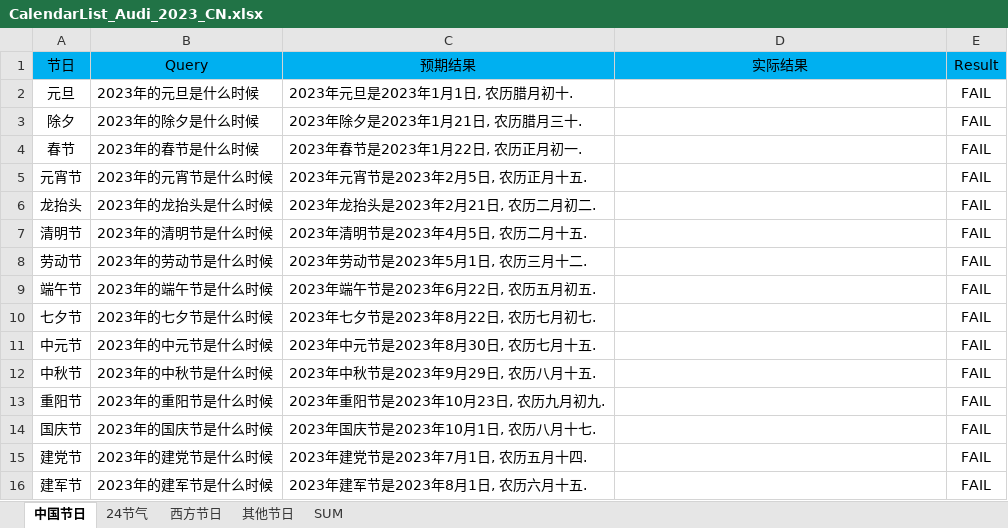
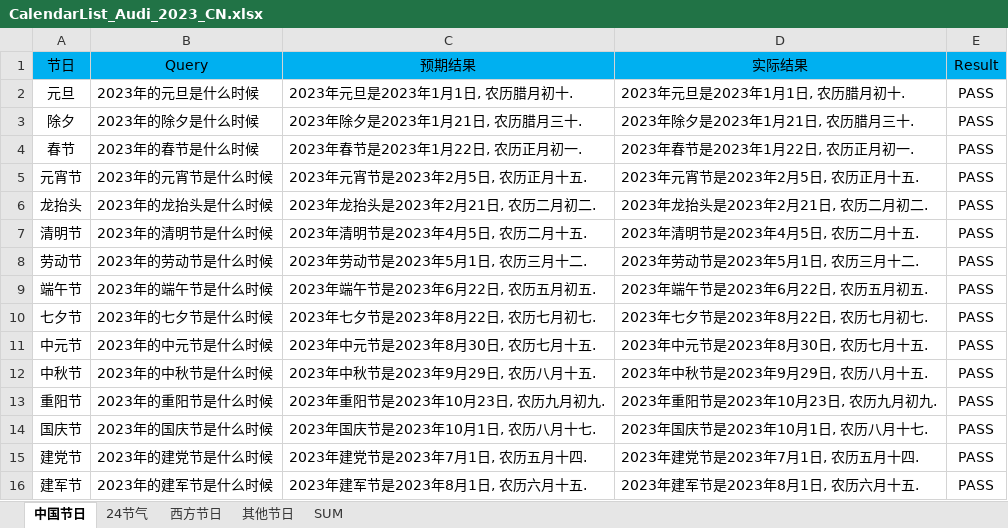
Before and after one commit to PatrickShun/AutoTest_office, an Excel workbook: SDS节日节气专项测试/CalendarList_Audi_2023_CN.xlsx, sheet 中国节日, drawn as a sheet; values as stored, in another font and other column widths than the file's, no borders; conditional formats not drawn; the diff names each change by its address in the sheet, - before the commit and + after, or states it on an @@ line.

```diff
--- a/SDS节日节气专项测试/CalendarList_Audi_2023_CN.xlsx (sheet 中国节日)
+++ b/SDS节日节气专项测试/CalendarList_Audi_2023_CN.xlsx (sheet 中国节日)
-D2 (实际结果): (empty)
+D2 (实际结果): 2023年元旦是2023年1月1日, 农历腊月初十.
-E2:E16 (Result): FAIL
+E2:E16 (Result): PASS
-D3 (实际结果): (empty)
+D3 (实际结果): 2023年除夕是2023年1月21日, 农历腊月三十.
-D4 (实际结果): (empty)
+D4 (实际结果): 2023年春节是2023年1月22日, 农历正月初一.
-D5 (实际结果): (empty)
+D5 (实际结果): 2023年元宵节是2023年2月5日, 农历正月十五.
-D6 (实际结果): (empty)
+D6 (实际结果): 2023年龙抬头是2023年2月21日, 农历二月初二.
-D7 (实际结果): (empty)
+D7 (实际结果): 2023年清明节是2023年4月5日, 农历二月十五.
-D8 (实际结果): (empty)
+D8 (实际结果): 2023年劳动节是2023年5月1日, 农历三月十二.
-D9 (实际结果): (empty)
+D9 (实际结果): 2023年端午节是2023年6月22日, 农历五月初五.
-D10 (实际结果): (empty)
+D10 (实际结果): 2023年七夕节是2023年8月22日, 农历七月初七.
-D11 (实际结果): (empty)
+D11 (实际结果): 2023年中元节是2023年8月30日, 农历七月十五.
-D12 (实际结果): (empty)
+D12 (实际结果): 2023年中秋节是2023年9月29日, 农历八月十五.
-D13 (实际结果): (empty)
+D13 (实际结果): 2023年重阳节是2023年10月23日, 农历九月初九.
-D14 (实际结果): (empty)
+D14 (实际结果): 2023年国庆节是2023年10月1日, 农历八月十七.
-D15 (实际结果): (empty)
+D15 (实际结果): 2023年建党节是2023年7月1日, 农历五月十四.
-D16 (实际结果): (empty)
+D16 (实际结果): 2023年建军节是2023年8月1日, 农历六月十五.
```
Also changed, not shown: sheet 24节气, sheet SUM, sheet 西方节日, sheet 其他节日, formulas that keep their value, SDS节日节气专项测试/CalendarList_Audi_2023_CT.xlsx, 7 other files.
